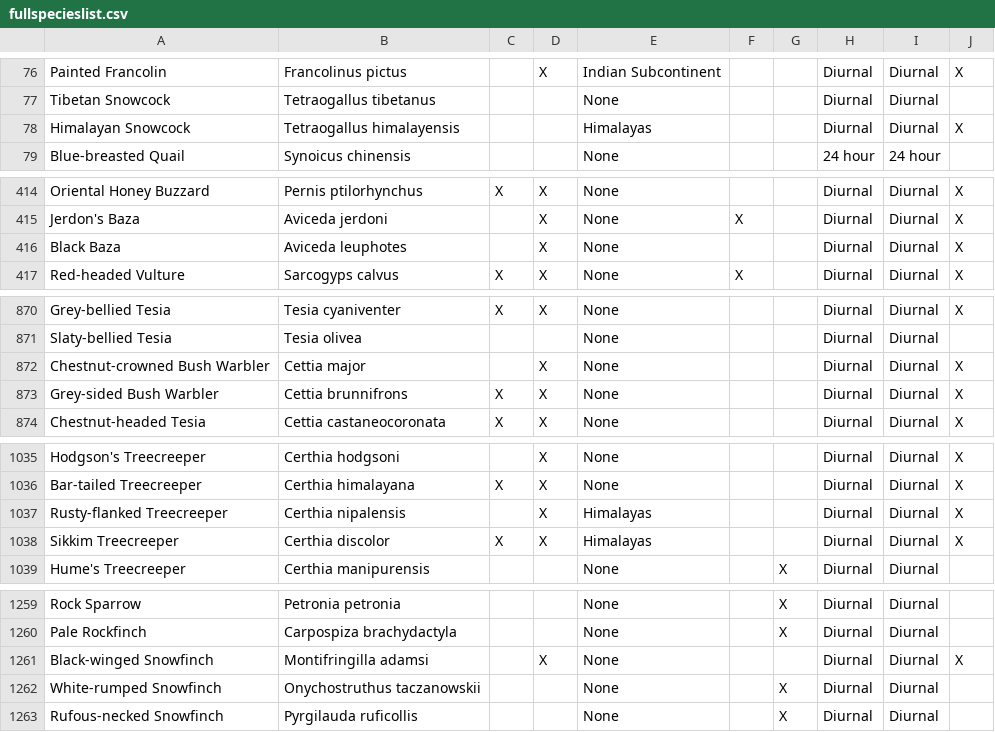
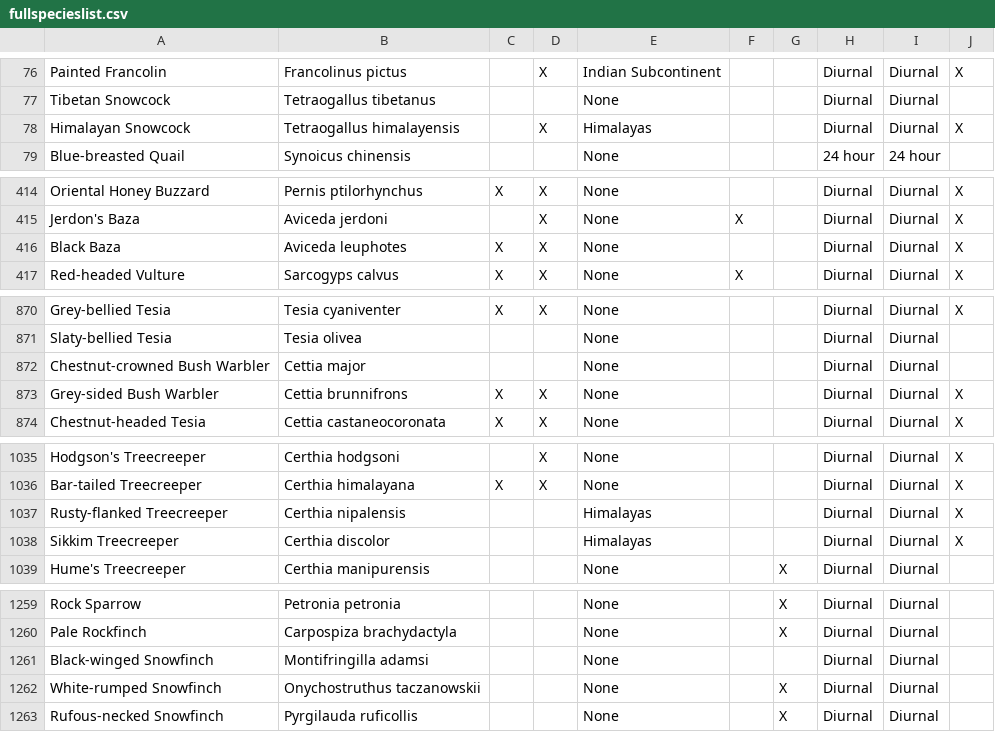
Before and after one commit to shasanko/soib_2023, a CSV file: fullspecieslist.csv, drawn as a sheet; only a part is shown, gaps mark what is left out; the diff covers the shown part only.

```diff
--- a/fullspecieslist.csv
+++ b/fullspecieslist.csv
@@ -77,3 +77,3 @@
 "Tibetan Snowcock","Tetraogallus tibetanus","","","None","","","Diurnal","Diurnal",""
-"Himalayan Snowcock","Tetraogallus himalayensis","","","Himalayas","","","Diurnal","Diurnal","X"
+"Himalayan Snowcock","Tetraogallus himalayensis","","X","Himalayas","","","Diurnal","Diurnal","X"
 "Blue-breasted Quail","Synoicus chinensis","","","None","","","24 hour","24 hour",""
@@ -415,3 +415,3 @@
 "Jerdon's Baza","Aviceda jerdoni","","X","None","X","","Diurnal","Diurnal","X"
-"Black Baza","Aviceda leuphotes","","X","None","","","Diurnal","Diurnal","X"
+"Black Baza","Aviceda leuphotes","X","X","None","","","Diurnal","Diurnal","X"
 "Red-headed Vulture","Sarcogyps calvus","X","X","None","X","","Diurnal","Diurnal","X"
@@ -871,3 +871,3 @@
 "Slaty-bellied Tesia","Tesia olivea","","","None","","","Diurnal","Diurnal",""
-"Chestnut-crowned Bush Warbler","Cettia major","","X","None","","","Diurnal","Diurnal","X"
+"Chestnut-crowned Bush Warbler","Cettia major","","","None","","","Diurnal","Diurnal",""
 "Grey-sided Bush Warbler","Cettia brunnifrons","X","X","None","","","Diurnal","Diurnal","X"
@@ -1036,4 +1036,4 @@
 "Bar-tailed Treecreeper","Certhia himalayana","X","X","None","","","Diurnal","Diurnal","X"
-"Rusty-flanked Treecreeper","Certhia nipalensis","","X","Himalayas","","","Diurnal","Diurnal","X"
-"Sikkim Treecreeper","Certhia discolor","X","X","Himalayas","","","Diurnal","Diurnal","X"
+"Rusty-flanked Treecreeper","Certhia nipalensis","","","Himalayas","","","Diurnal","Diurnal","X"
+"Sikkim Treecreeper","Certhia discolor","","","Himalayas","","","Diurnal","Diurnal","X"
 "Hume's Treecreeper","Certhia manipurensis","","","None","","X","Diurnal","Diurnal",""
@@ -1260,3 +1260,3 @@
 "Pale Rockfinch","Carpospiza brachydactyla","","","None","","X","Diurnal","Diurnal",""
-"Black-winged Snowfinch","Montifringilla adamsi","","X","None","","","Diurnal","Diurnal","X"
+"Black-winged Snowfinch","Montifringilla adamsi","","","None","","","Diurnal","Diurnal",""
 "White-rumped Snowfinch","Onychostruthus taczanowskii","","","None","","X","Diurnal","Diurnal",""
```
Also changed, not shown: 8 edited cells elsewhere in this file, indiaspecieslist.csv, 5 other files.
